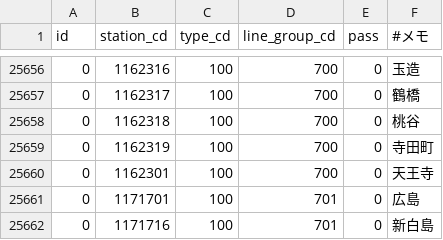
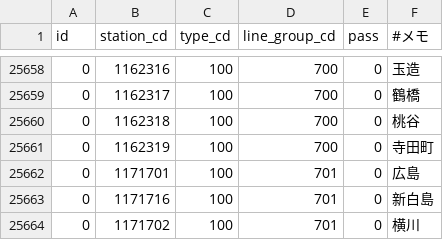
Before and after one commit to TrainLCD/StationAPI, a CSV file: data/5!station_station_types.csv, drawn as a sheet; only a part is shown, gaps mark what is left out; the shorter side is filled out with more unchanged rows; the diff covers the shown part only.

```diff
--- a/data/5!station_station_types.csv
+++ b/data/5!station_station_types.csv
@@ -25659,3 +25661,2 @@ id,station_cd,type_cd,line_group_cd,pass,#メモ
 0,1162319,100,700,0,寺田町
-0,1162301,100,700,0,天王寺
 0,1171701,100,701,0,広島
```
Also changed, not shown: 20 added rows and 8 edited cells elsewhere in this file.
